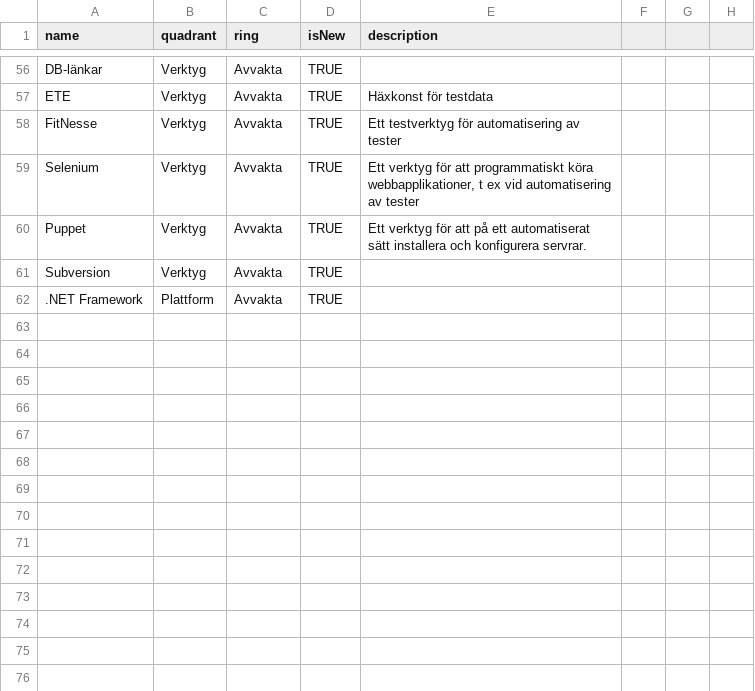
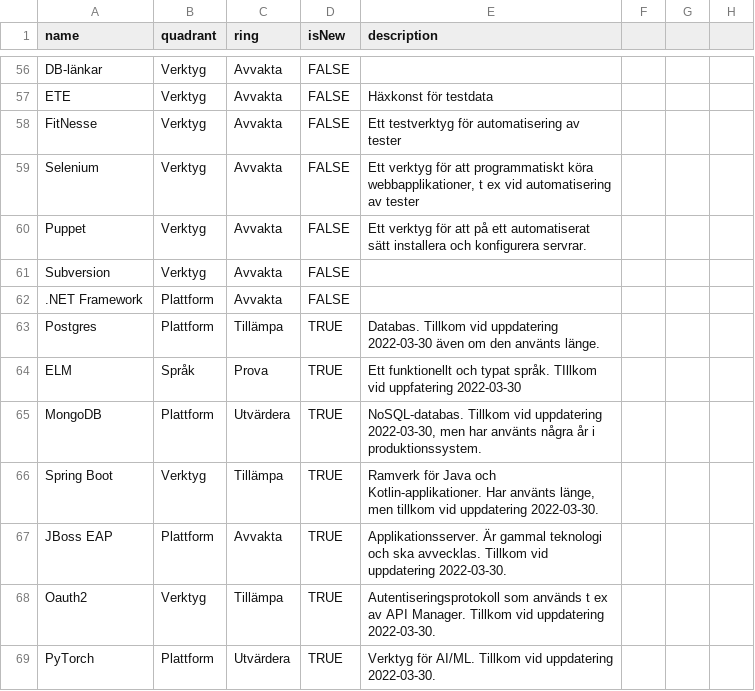
Before and after one commit to ostlin/knowit, a CSV file: Knowit Gävleborg AB Technology Radar 2021 - LM.csv, drawn as a sheet; only a part is shown, gaps mark what is left out; the diff covers the shown part only; the diff names each change by its address in the sheet, - before the commit and + after, or states it on an @@ line.

Commit message:
Uppdatering 2022-03-30

```diff
--- a/Knowit Gävleborg AB Technology Radar 2021 - LM.csv
+++ b/Knowit Gävleborg AB Technology Radar 2021 - LM.csv
-D56:D62 (isNew): TRUE
+D56:D62 (isNew): FALSE
+row 63: Postgres | Plattform | Tillämpa | TRUE | Databas. Tillkom vid uppdatering 2022-03-30 även om den använts länge.
+row 64: ELM | Språk | Prova | TRUE | Ett funktionellt och typat språk. TIllkom vid uppfatering 2022-03-30
+row 65: MongoDB | Plattform | Utvärdera | TRUE | NoSQL-databas. Tillkom vid uppdatering 2022-03-30, men har använts några år i produktionssystem.
+row 66: Spring Boot | Verktyg | Tillämpa | TRUE | Ramverk för Java och Kotlin-applikationer. Har använts länge, men tillkom vid uppdatering 2022-03-30.
+row 67: JBoss EAP | Plattform | Avvakta | TRUE | Applikationsserver. Är gammal teknologi och ska avvecklas. Tillkom vid uppdatering 2022-03-30.
+row 68: Oauth2 | Verktyg | Tillämpa | TRUE | Autentiseringsprotokoll som används t ex av API Manager. Tillkom vid uppdatering 2022-03-30.
+row 69: PyTorch | Plattform | Utvärdera | TRUE | Verktyg för AI/ML. Tillkom vid uppdatering 2022-03-30.
```
Also changed, not shown: 57 edited cells elsewhere in this file.
